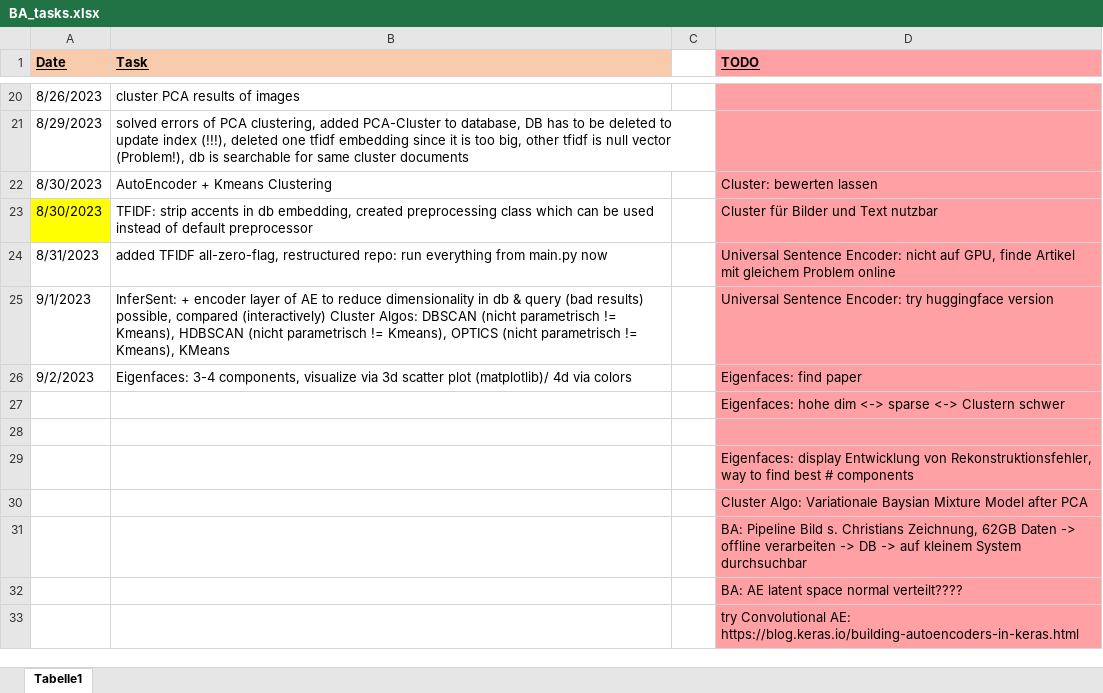
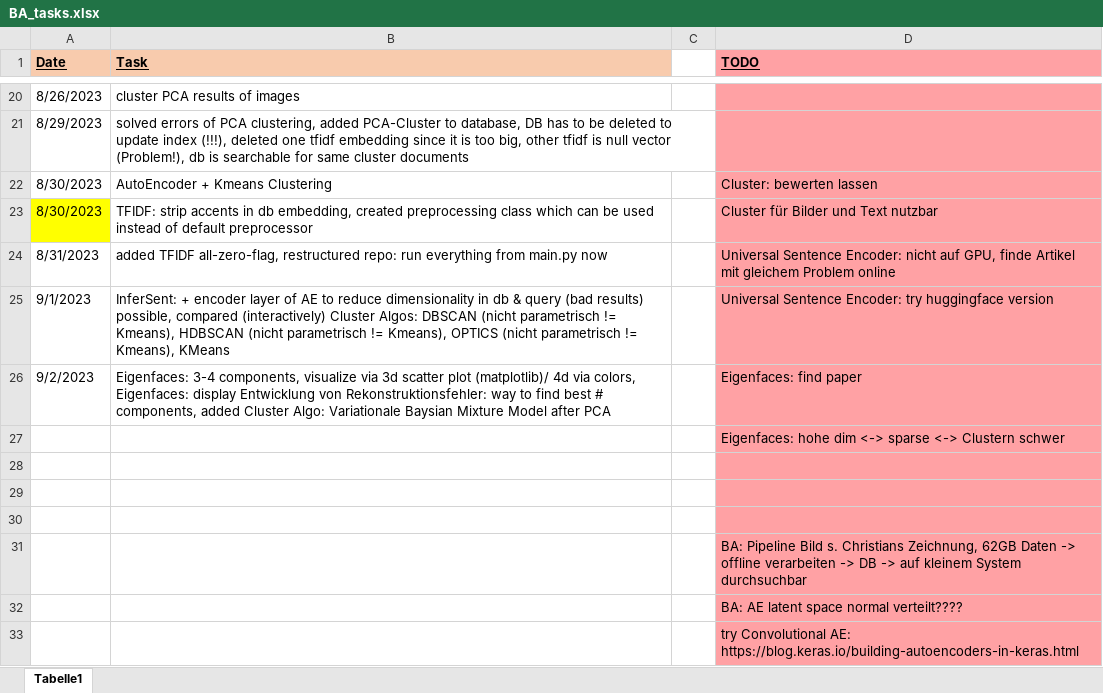
Before and after one commit to KlaraGtknst/topic-analysis-text-data, an Excel workbook: organization/BA_tasks.xlsx, sheet Tabelle1, drawn as a sheet; only a part is shown, gaps mark what is left out; values as stored, in another font and other column widths than the file's, no borders; the diff names each change by its address in the sheet, - before the commit and + after, or states it on an @@ line.

Commit message:
feat: added BayesianGaussianMixture cluster comp

```diff
--- a/organization/BA_tasks.xlsx (sheet Tabelle1)
+++ b/organization/BA_tasks.xlsx (sheet Tabelle1)
-B26 (Task): …4d via colors
+B26 (Task): …4d via colors, Eigenfaces: display Entwicklung von Rekonstruktionsfehler: way to find best # components, added Cluster Algo: Variationale Baysian Mixture Model after PCA
-D29 (TODO): Eigenfaces: display Entwicklung von Rekonstruktionsfehler, way to find best # components
+D29 (TODO): (empty)
-D30 (TODO): Cluster Algo: Variationale Baysian Mixture Model after PCA
+D30 (TODO): (empty)
```
Also changed, not shown: 2 other files.
